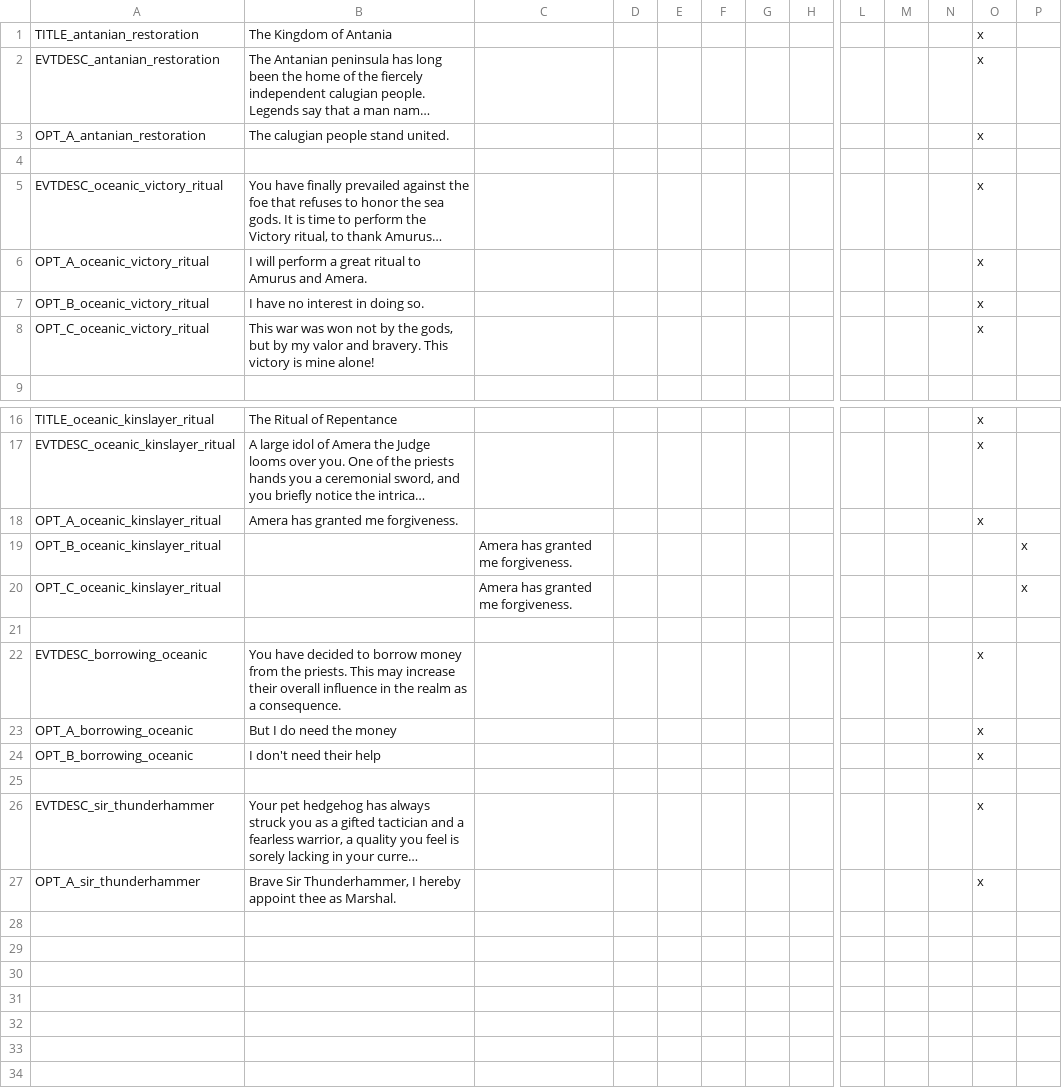
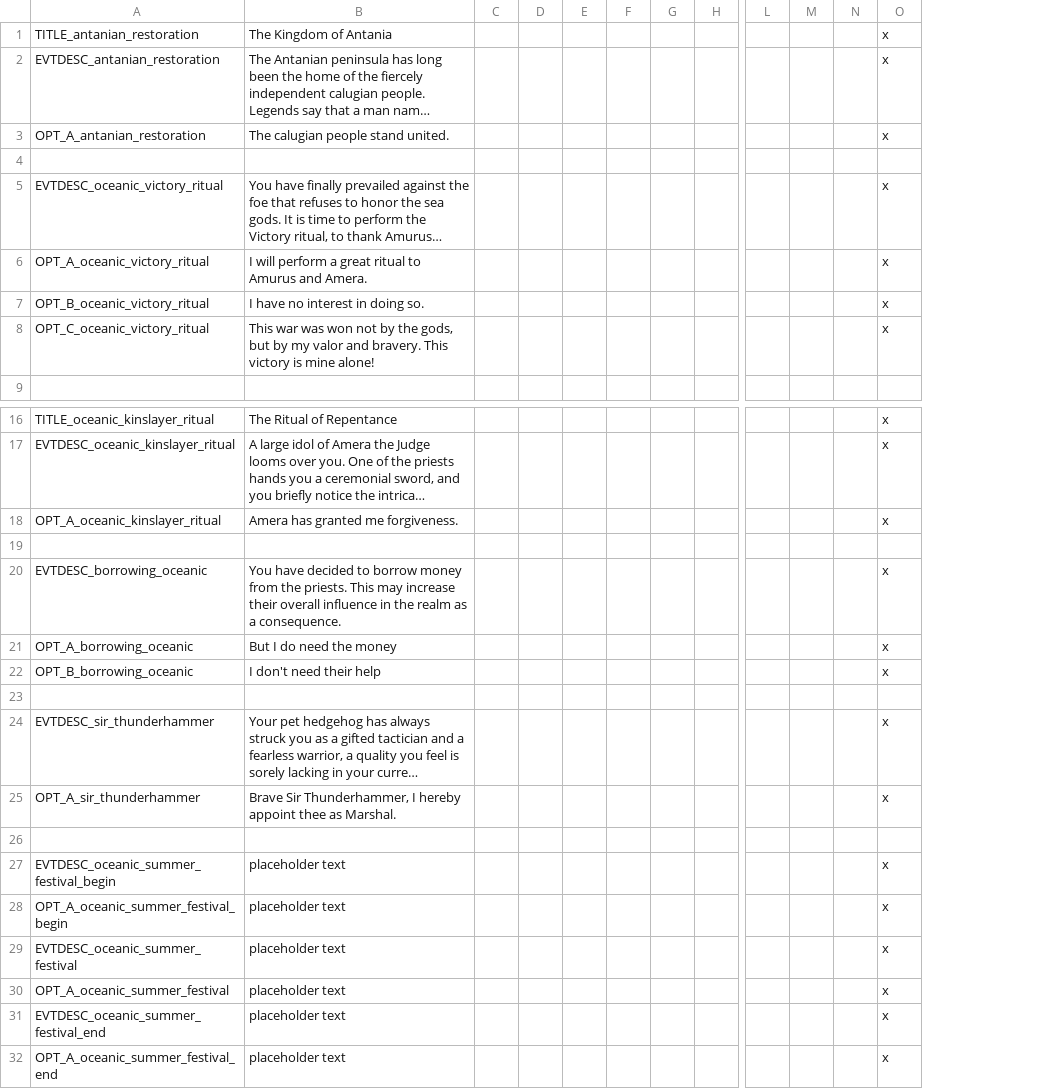
Before and after one commit to Eor-Dev-Team/Eor, a CSV file: localisation/EVENTS_calugian.csv, drawn as a sheet; only a part is shown, gaps mark what is left out; long unchanged cells end in …; removed rows and columns are numbered as before the commit, all else as after; rows hold the shown columns only; the diff names each change by its address in the sheet, - before the commit and + after, or states it on an @@ line.

```diff
--- a/localisation/EVENTS_calugian.csv
+++ b/localisation/EVENTS_calugian.csv
-column C, empty
+column C, empty
-column P, empty
-row 19: OPT_B_oceanic_kinslayer_ritual |  | Amera has granted me forgiveness. |  |  |  |  |  |  |  |  |  | x
-row 20: OPT_C_oceanic_kinslayer_ritual |  | Amera has granted me forgiveness. |  |  |  |  |  |  |  |  |  | x
+row 26: (empty)
+row 27: EVTDESC_oceanic_summer_festival_begin | placeholder text |  |  |  |  |  |  |  |  |  | x
+row 28: OPT_A_oceanic_summer_festival_begin | placeholder text |  |  |  |  |  |  |  |  |  | x
+row 29: EVTDESC_oceanic_summer_festival | placeholder text |  |  |  |  |  |  |  |  |  | x
+row 30: OPT_A_oceanic_summer_festival | placeholder text |  |  |  |  |  |  |  |  |  | x
+row 31: EVTDESC_oceanic_summer_festival_end | placeholder text |  |  |  |  |  |  |  |  |  | x
+row 32: OPT_A_oceanic_summer_festival_end | placeholder text |  |  |  |  |  |  |  |  |  | x
```
Also changed, not shown: localisation/000_cultural_titles.csv, localisation/DECISIONS_calugian.csv, 4 other files.
